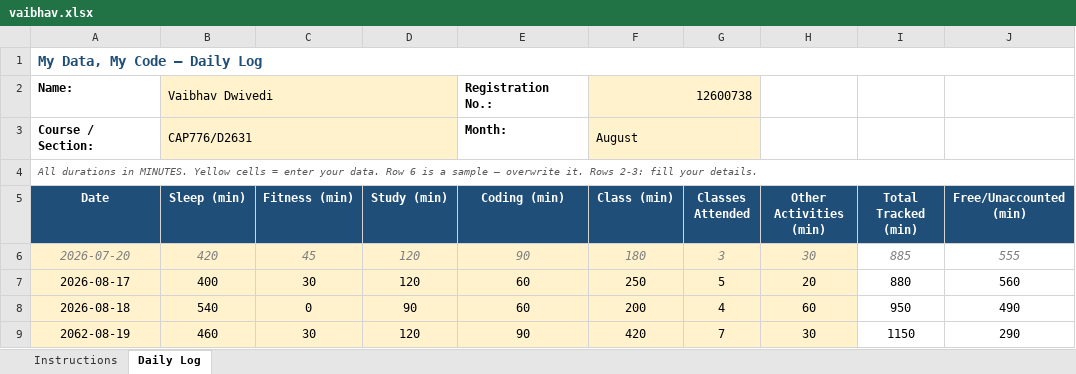
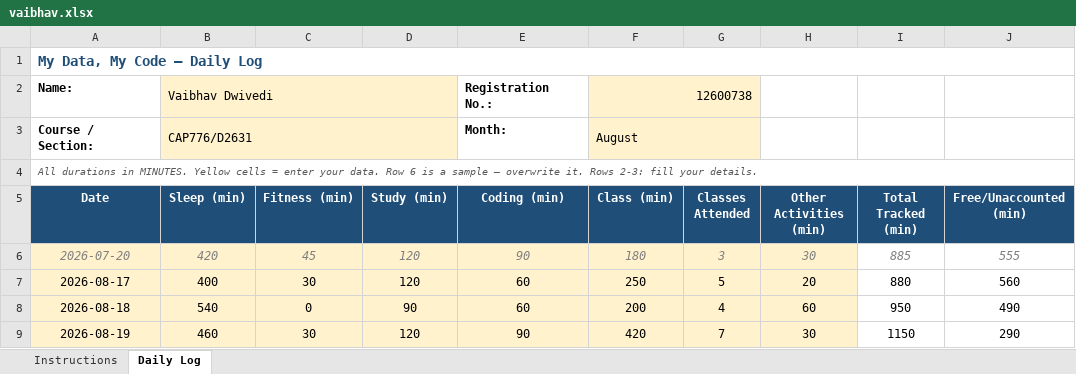
Before and after one commit to thevaibhavdwivedi/CAP776-12600738, an Excel workbook: vaibhav.xlsx, sheet Daily Log, drawn as a sheet; only a part is shown; values as stored, in another font and other column widths than the file's, no borders; conditional formats not drawn; the diff names each change by its address in the sheet, - before the commit and + after, or states it on an @@ line.

Commit message:
Add files via upload

```diff
--- a/vaibhav.xlsx (sheet Daily Log)
+++ b/vaibhav.xlsx (sheet Daily Log)
-A9 (Date): 2062-08-19
+A9 (Date): 2026-08-19
```
